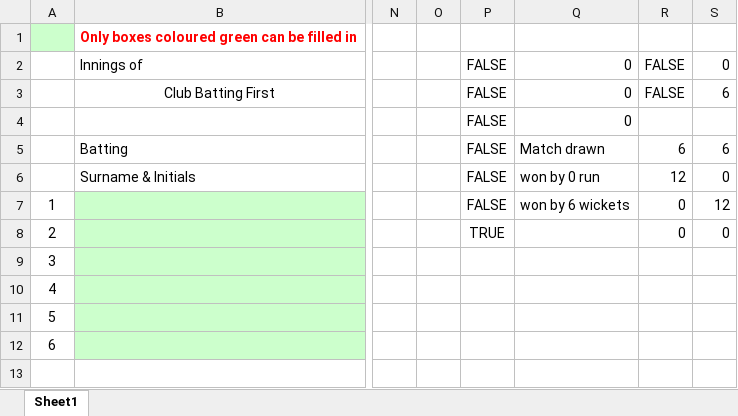
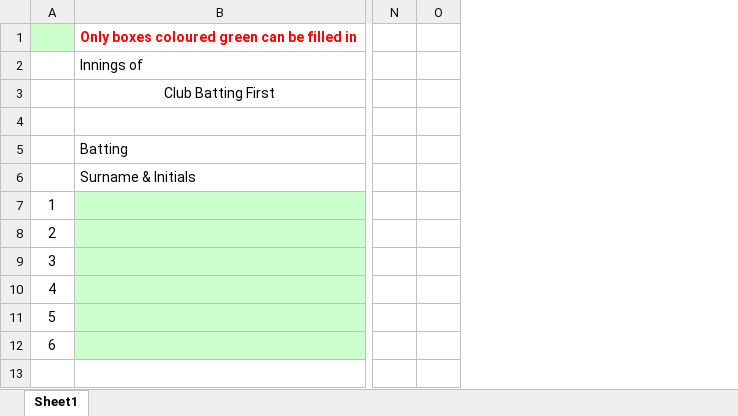
Before and after one commit to hicksjduk/sehicl-spring, an Excel workbook: src/main/resources/static/resources/ResultSheet.xlsx, sheet Sheet1, drawn as a sheet; only a part is shown, gaps mark what is left out; values as stored, in another font and other column widths than the file's, no borders; rows hold the shown columns only; the diff names each change by its address in the sheet, - before the commit and + after, or states it on an @@ line.

Commit message:
Changes after testing and protection

```diff
--- a/src/main/resources/static/resources/ResultSheet.xlsx (sheet Sheet1)
+++ b/src/main/resources/static/resources/ResultSheet.xlsx (sheet Sheet1)
@@ column P hidden, rows 2-8: FALSE | FALSE | FALSE | FALSE | FALSE | FALSE | TRUE @@
@@ column Q hidden, rows 2-7: 0 | 0 | 0 | Match drawn | won by 0 run | won by 6 wickets @@
@@ column R hidden, rows 2-8: FALSE | FALSE |  | 6 | 12 | 0 | 0 @@
@@ column S hidden, rows 2-8: 0 | 6 |  | 6 | 0 | 12 | 0 @@
-row 4:  |  |  |  | FALSE | 0
+row 4: (empty)
```
Also changed, not shown: formulas that keep their value, hidden cells.
